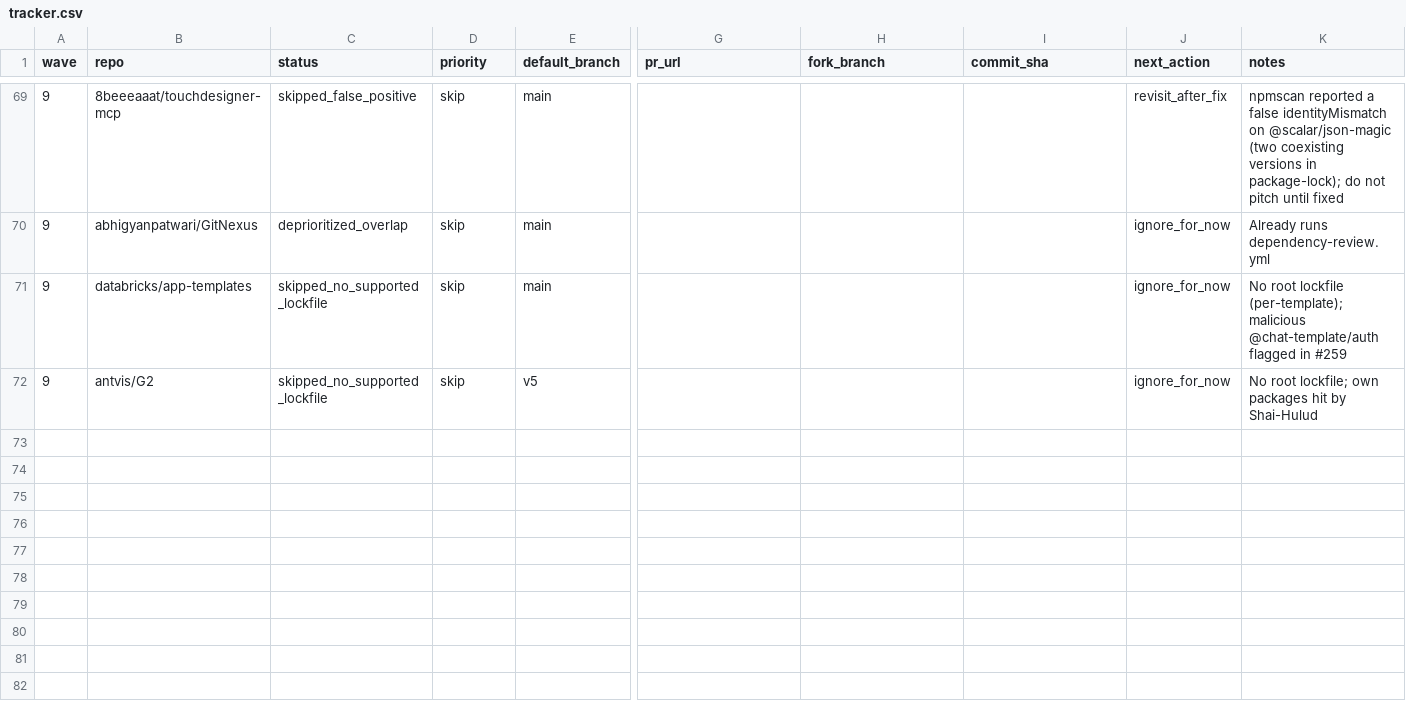
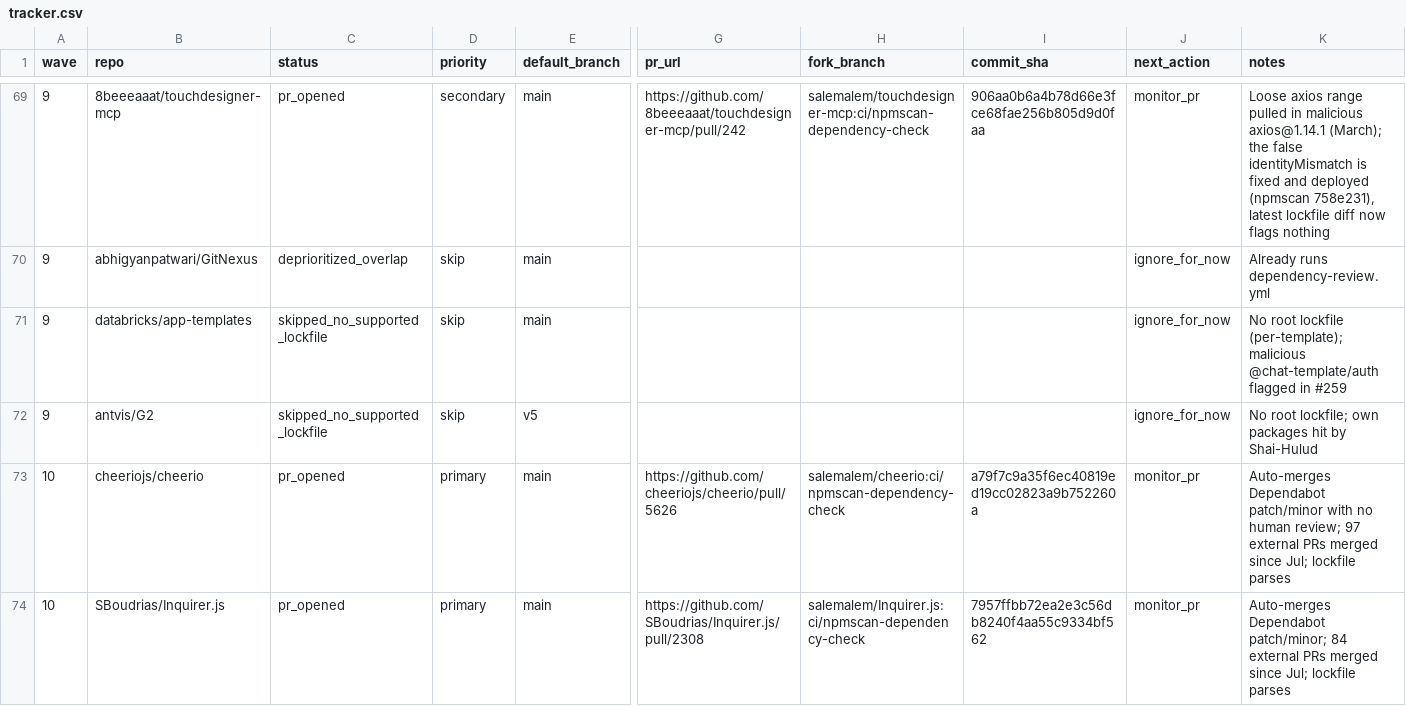
Before and after one commit to NPMscan/npmscan-action, a CSV file: outreach/tracker.csv, drawn as a sheet; only a part is shown, gaps mark what is left out; rows hold the shown columns only; the diff covers the shown part only; the diff names each change by its address in the sheet, - before the commit and + after, or states it on an @@ line.

```diff
--- a/outreach/tracker.csv
+++ b/outreach/tracker.csv
-C69 (status): skipped_false_positive
+C69 (status): pr_opened
-D69 (priority): skip
+D69 (priority): secondary
-G69 (pr_url): (empty)
+G69 (pr_url): https://github.com/8beeeaaat/touchdesigner-mcp/pull/242
-H69 (fork_branch): (empty)
+H69 (fork_branch): salemalem/touchdesigner-mcp:ci/npmscan-dependency-check
-I69 (commit_sha): (empty)
+I69 (commit_sha): 906aa0b6a4b78d66e3fce68fae256b805d9d0faa
-J69 (next_action): revisit_after_fix
+J69 (next_action): monitor_pr
-K69 (notes): npmscan reported a false identityMismatch on @scalar/json-magic (two coexisting versions in package-lock); do not pitch until fixed
+K69 (notes): Loose axios range pulled in malicious axios@1.14.1 (March); the false identityMismatch is fixed and deployed (npmscan 758e231), latest lockfile diff now flags nothing
+row 73: 10 | cheeriojs/cheerio | pr_opened | primary | main | https://github.com/cheeriojs/cheerio/pull/5626 | salemalem/cheerio:ci/npmscan-dependency-check | a79f7c9a35f6ec40819ed19cc02823a9b752260a | monitor_pr | Auto-merges Dependabot patch/minor with no human review; 97 external PRs merged since Jul; lockfile parses
+row 74: 10 | SBoudrias/Inquirer.js | pr_opened | primary | main | https://github.com/SBoudrias/Inquirer.js/pull/2308 | salemalem/Inquirer.js:ci/npmscan-dependency-check | 7957ffbb72ea2e3c56db8240f4aa55c9334bf562 | monitor_pr | Auto-merges Dependabot patch/minor; 84 external PRs merged since Jul; lockfile parses
```
Also changed, not shown: 15 added rows and 32 edited cells elsewhere in this file.
